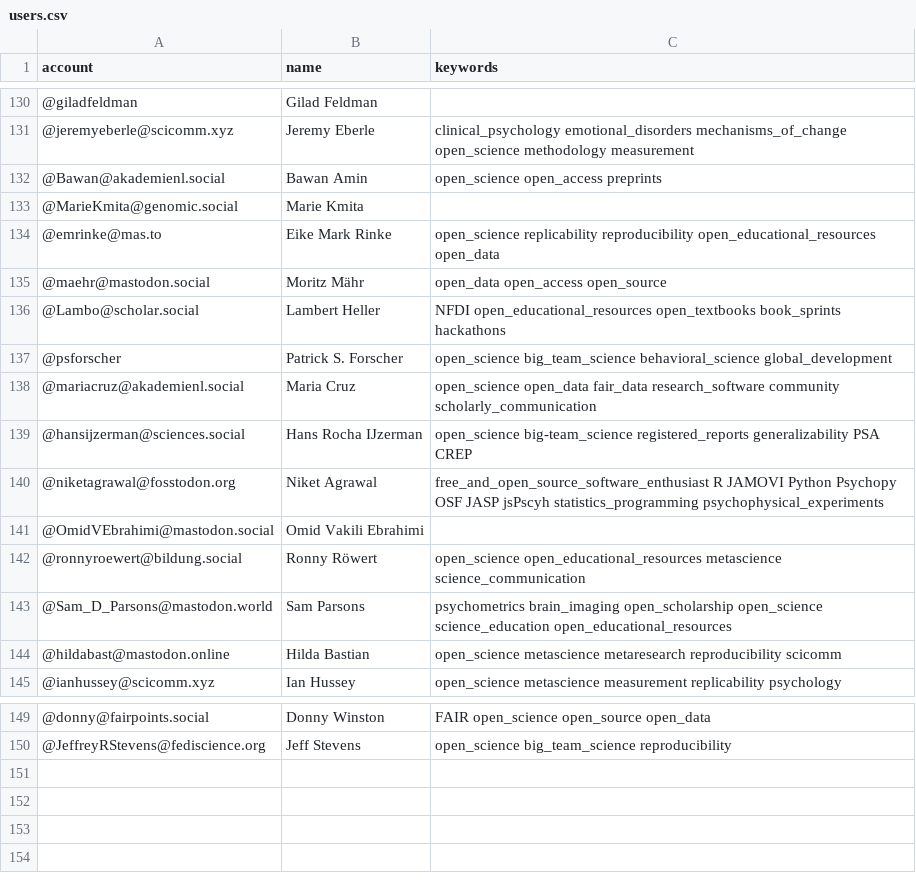
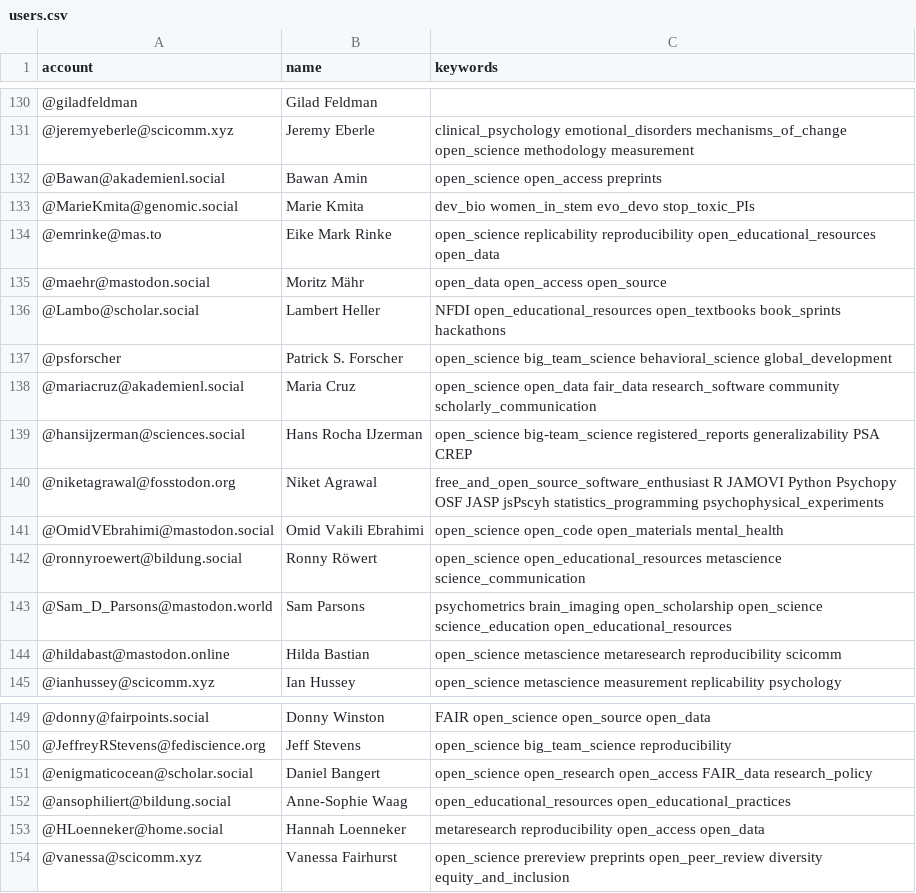
Before and after one commit to smach/Mastodon-OpenScience, a CSV file: resources/users.csv, drawn as a sheet; only a part is shown, gaps mark what is left out.

Commit message:
Update users.csv

```diff
--- a/resources/users.csv
+++ b/resources/users.csv
@@ -132,3 +132,3 @@ account,name,keywords
 @Bawan@akademienl.social,Bawan Amin,open_science open_access preprints
-@MarieKmita@genomic.social,Marie Kmita,
+@MarieKmita@genomic.social,Marie Kmita,dev_bio women_in_stem evo_devo stop_toxic_PIs
 @emrinke@mas.to,Eike Mark Rinke,open_science replicability reproducibility open_educational_resources open_data
@@ -140,3 +140,3 @@ account,name,keywords
 @niketagrawal@fosstodon.org,Niket Agrawal,free_and_open_source_software_enthusiast R JAMOVI Python Psychopy OSF JASP jsPscyh statistics_programming psychophysical_experiments
-@OmidVEbrahimi@mastodon.social,Omid Vakili Ebrahimi,
+@OmidVEbrahimi@mastodon.social,Omid Vakili Ebrahimi,open_science open_code open_materials mental_health
 @ronnyroewert@bildung.social,Ronny Röwert,open_science open_educational_resources metascience science_communication
@@ -150 +150,5 @@ account,name,keywords
 @JeffreyRStevens@fediscience.org,Jeff Stevens,open_science big_team_science reproducibility
+@enigmaticocean@scholar.social,Daniel Bangert,open_science open_research open_access FAIR_data research_policy
+@ansophiliert@bildung.social,Anne-Sophie Waag,open_educational_resources open_educational_practices
+@HLoenneker@home.social,Hannah Loenneker,metaresearch reproducibility open_access open_data
+@vanessa@scicomm.xyz,Vanessa Fairhurst,open_science prereview preprints open_peer_review diversity equity_and_inclusion
```
